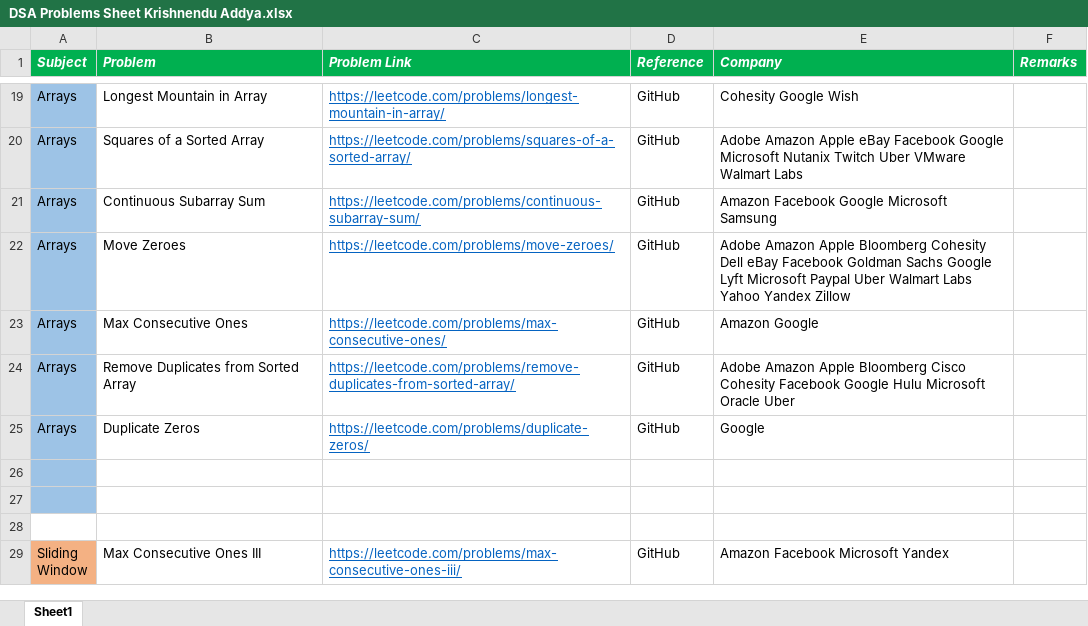
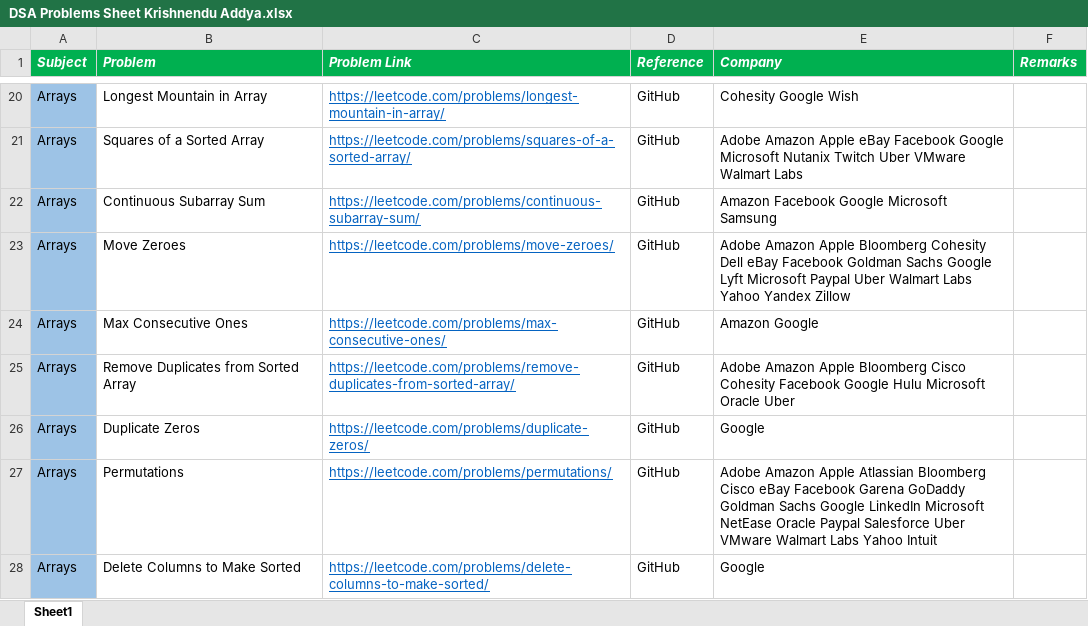
Before and after one commit to KrishnenduAddya/Documents, an Excel workbook: DSA Problems Sheet Krishnendu Addya.xlsx, sheet Sheet1, drawn as a sheet; only a part is shown, gaps mark what is left out; the shorter side is filled out with more unchanged rows; values as stored, in another font and other column widths than the file's, no borders; conditional formats not drawn; addresses are those after the commit; the diff covers the shown part only; the diff names each change by its address in the sheet, - before the commit and + after, or states it on an @@ line.

Commit message:
Add files via upload

```diff
--- a/DSA Problems Sheet Krishnendu Addya.xlsx (sheet Sheet1)
+++ b/DSA Problems Sheet Krishnendu Addya.xlsx (sheet Sheet1)
-row 27: (empty)
+row 27: Arrays | Permutations | https://leetcode.com/problems/permutations/ | GitHub | Adobe Amazon Apple Atlassian Bloomberg Cisco eBay Facebook Garena GoDaddy Goldman Sachs Google LinkedIn Microsoft NetEase Oracle Paypal Salesforce Uber VMware Walmart Labs Yahoo Intuit
+row 28: Arrays | Delete Columns to Make Sorted | https://leetcode.com/problems/delete-columns-to-make-sorted/ | GitHub | Google
```
Also changed, not shown: 21 added rows, 1 removed row and 12 edited cells elsewhere in this sheet.
